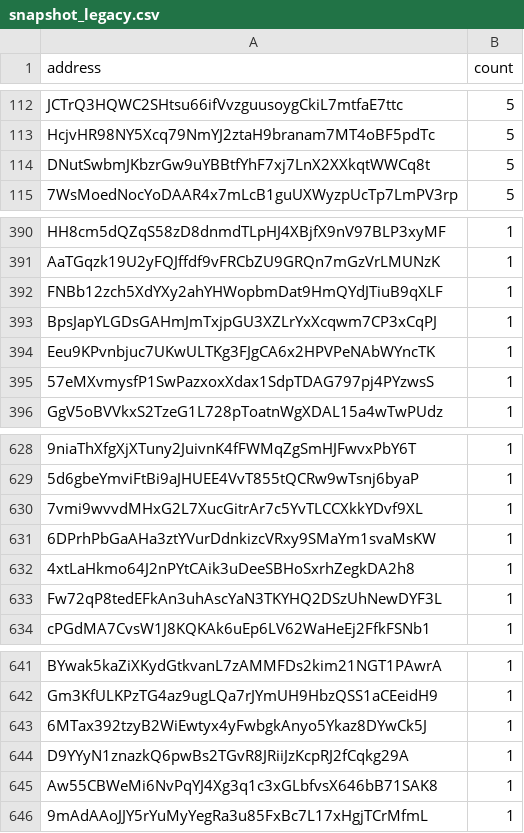
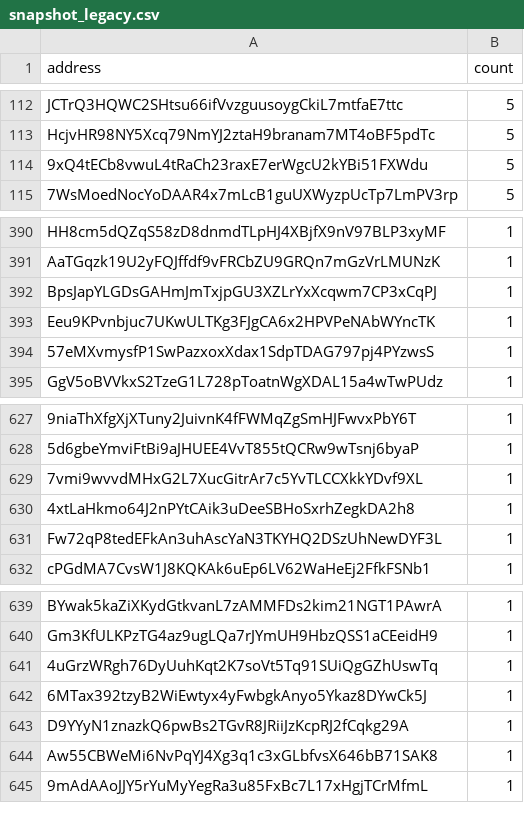
Before and after one commit to QuekzDev/snapshot, a CSV file: snapshot_legacy.csv, drawn as a sheet; only a part is shown, gaps mark what is left out; removed rows and columns are numbered as before the commit, all else as after; the diff names each change by its address in the sheet, - before the commit and + after, or states it on an @@ line.

```diff
--- a/snapshot_legacy.csv
+++ b/snapshot_legacy.csv
-A114 (address): DNutSwbmJKbzrGw9uYBBtfYhF7xj7LnX2XXkqtWWCq8t
+A114 (address): 9xQ4tECb8vwuL4tRaCh23raxE7erWgcU2kYBi51FXWdu
-row 392: FNBb12zch5XdYXy2ahYHWopbmDat9HmQYdJTiuB9qXLF | 1
-row 631: 6DPrhPbGaAHa3ztYVurDdnkizcVRxy9SMaYm1svaMsKW | 1
+row 641: 4uGrzWRgh76DyUuhKqt2K7soVt5Tq91SUiQgGZhUswTq | 1
```
